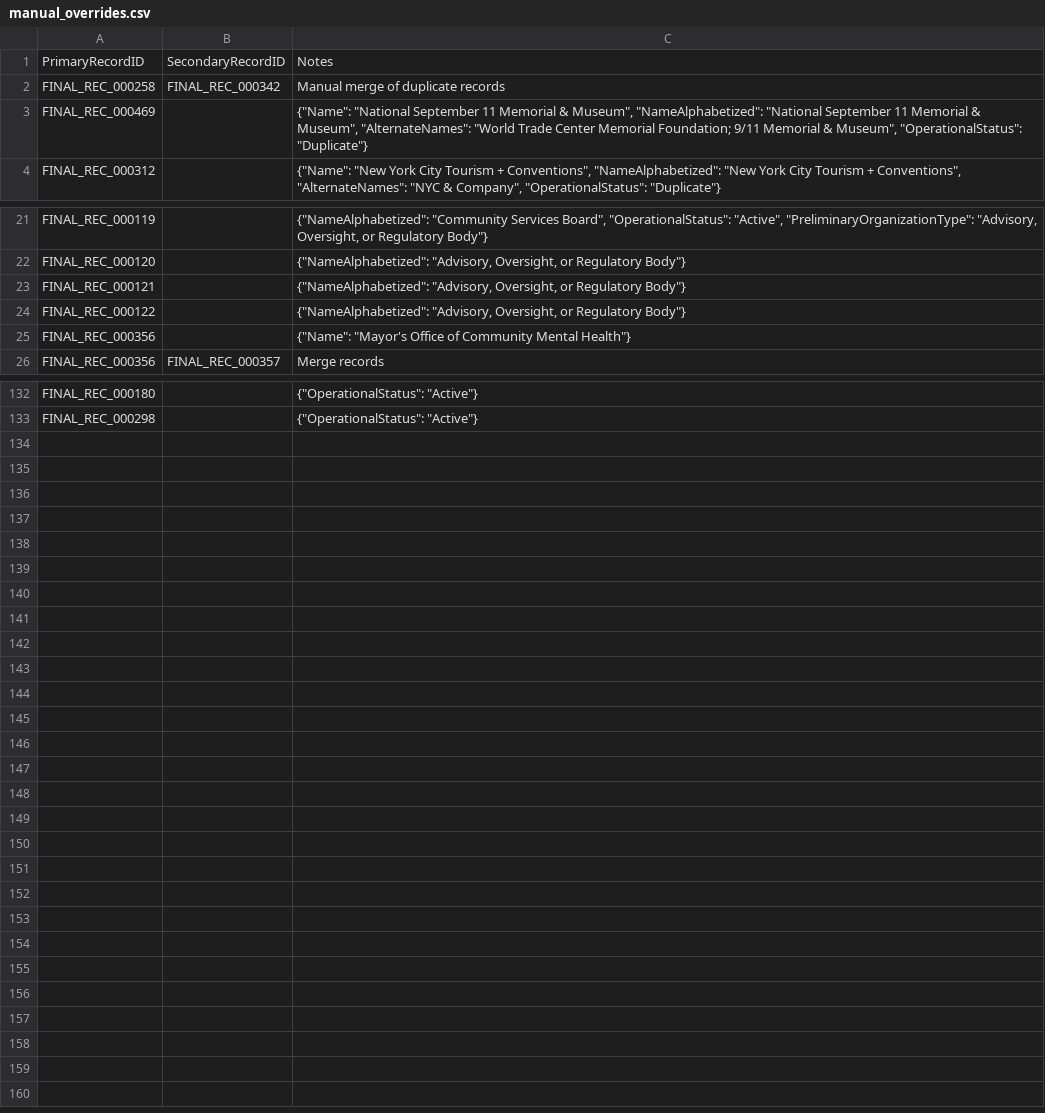
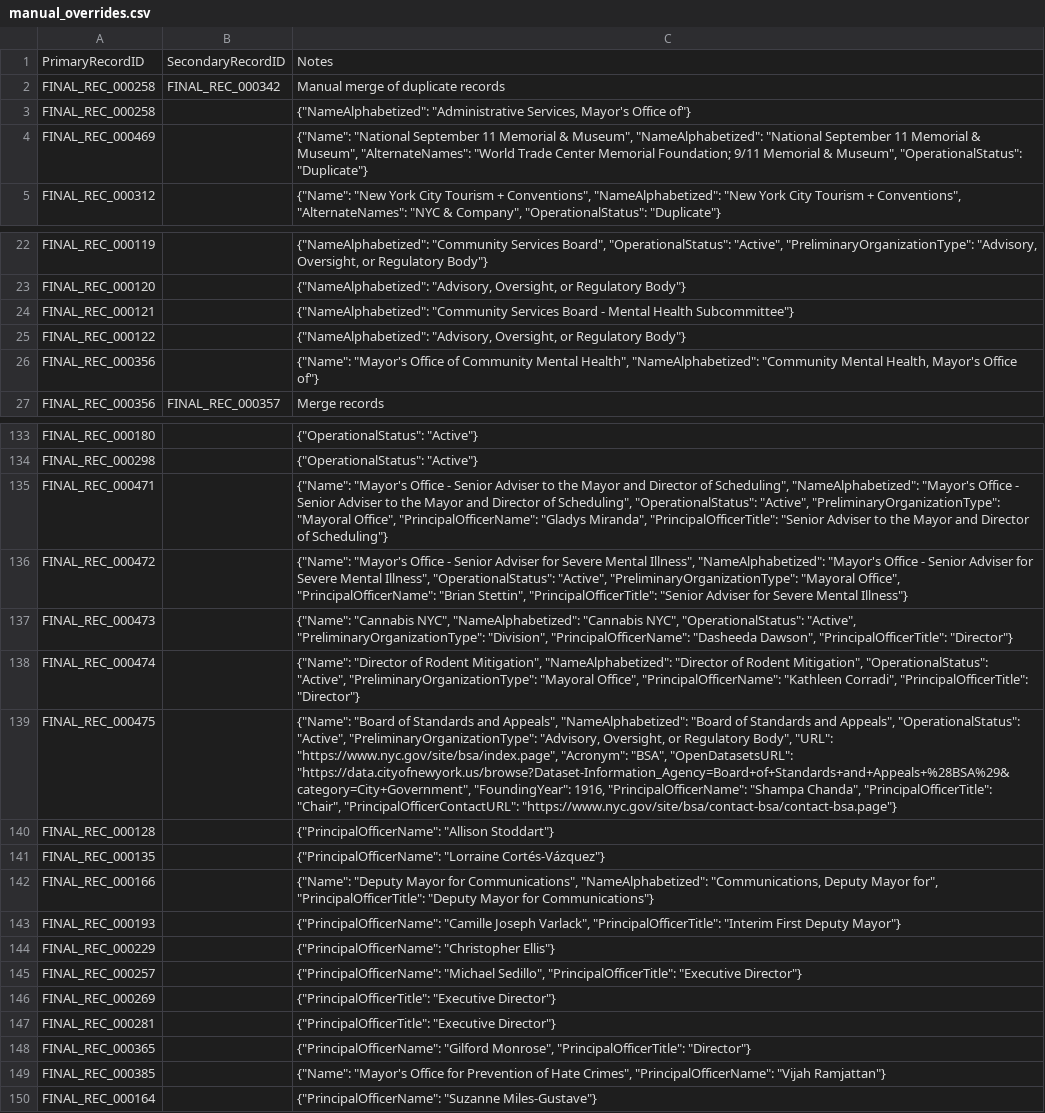
Before and after one commit to MODA-NYC/Agency-Name-Project, a CSV file: data/manual_overrides.csv, drawn as a sheet; only a part is shown, gaps mark what is left out; addresses are those after the commit; the diff covers the shown part only; the diff names each change by its address in the sheet, - before the commit and + after, or states it on an @@ line.

Commit message:
Update records: Community Services Board Subcommittee and Community Boards, add Board of Standards and Appeals

```diff
--- a/data/manual_overrides.csv
+++ b/data/manual_overrides.csv
+row 3: FINAL_REC_000258 |  | {"NameAlphabetized": "Administrative Services, Mayor's Office of"}
-C24: {"NameAlphabetized": "Advisory, Oversight, or Regulatory Body"}
+C24: {"NameAlphabetized": "Community Services Board - Mental Health Subcommittee"}
-C26: …Community Mental Health"}
+C26: …Community Mental Health", "NameAlphabetized": "Community Mental Health, Mayor's Office of"}
+row 135: FINAL_REC_000471 |  | {"Name": "Mayor's Office - Senior Adviser to the Mayor and Director of Scheduling", "NameAlphabetized": "Mayor's Office - Senior Adviser to the Mayor and Director of Scheduling", "OperationalStatus": "Active", "PreliminaryOrganizationType": "Mayoral Office", "PrincipalOfficerName": "Gladys Miranda", "PrincipalOfficerTitle": "Senior Adviser to the Mayor and Director of Scheduling"}
+row 136: FINAL_REC_000472 |  | {"Name": "Mayor's Office - Senior Adviser for Severe Mental Illness", "NameAlphabetized": "Mayor's Office - Senior Adviser for Severe Mental Illness", "OperationalStatus": "Active", "PreliminaryOrganizationType": "Mayoral Office", "PrincipalOfficerName": "Brian Stettin", "PrincipalOfficerTitle": "Senior Adviser for Severe Mental Illness"}
+row 137: FINAL_REC_000473 |  | {"Name": "Cannabis NYC", "NameAlphabetized": "Cannabis NYC", "OperationalStatus": "Active", "PreliminaryOrganizationType": "Division", "PrincipalOfficerName": "Dasheeda Dawson", "PrincipalOfficerTitle": "Director"}
+row 138: FINAL_REC_000474 |  | {"Name": "Director of Rodent Mitigation", "NameAlphabetized": "Director of Rodent Mitigation", "OperationalStatus": "Active", "PreliminaryOrganizationType": "Mayoral Office", "PrincipalOfficerName": "Kathleen Corradi", "PrincipalOfficerTitle": "Director"}
+row 139: FINAL_REC_000475 |  | {"Name": "Board of Standards and Appeals", "NameAlphabetized": "Board of Standards and Appeals", "OperationalStatus": "Active", "PreliminaryOrganizationType": "Advisory, Oversight, or Regulatory Body", "URL": "https://www.nyc.gov/site/bsa/index.page", "Acronym": "BSA", "OpenDatasetsURL": "https://data.cityofnewyork.us/browse?Dataset-Information_Agency=Board+of+Standards+and+Appeals+%28BSA%29&category=City+Government", "FoundingYear": 1916, "PrincipalOfficerName": "Shampa Chanda", "PrincipalOfficerTitle": "Chair", "PrincipalOfficerContactURL": "https://www.nyc.gov/site/bsa/contact-bsa/contact-bsa.page"}
+row 140: FINAL_REC_000128 |  | {"PrincipalOfficerName": "Allison Stoddart"}
+row 141: FINAL_REC_000135 |  | {"PrincipalOfficerName": "Lorraine Cortés-Vázquez"}
+row 142: FINAL_REC_000166 |  | {"Name": "Deputy Mayor for Communications", "NameAlphabetized": "Communications, Deputy Mayor for", "PrincipalOfficerTitle": "Deputy Mayor for Communications"}
+row 143: FINAL_REC_000193 |  | {"PrincipalOfficerName": "Camille Joseph Varlack", "PrincipalOfficerTitle": "Interim First Deputy Mayor"}
+row 144: FINAL_REC_000229 |  | {"PrincipalOfficerName": "Christopher Ellis"}
+row 145: FINAL_REC_000257 |  | {"PrincipalOfficerName": "Michael Sedillo", "PrincipalOfficerTitle": "Executive Director"}
+row 146: FINAL_REC_000269 |  | {"PrincipalOfficerTitle": "Executive Director"}
+row 147: FINAL_REC_000281 |  | {"PrincipalOfficerTitle": "Executive Director"}
+row 148: FINAL_REC_000365 |  | {"PrincipalOfficerName": "Gilford Monrose", "PrincipalOfficerTitle": "Director"}
+row 149: FINAL_REC_000385 |  | {"Name": "Mayor's Office for Prevention of Hate Crimes", "PrincipalOfficerName": "Vijah Ramjattan"}
+row 150: FINAL_REC_000164 |  | {"PrincipalOfficerName": "Suzanne Miles-Gustave"}
```
Also changed, not shown: 2 edited cells elsewhere in this file, data/exports/full_dataset.csv.
